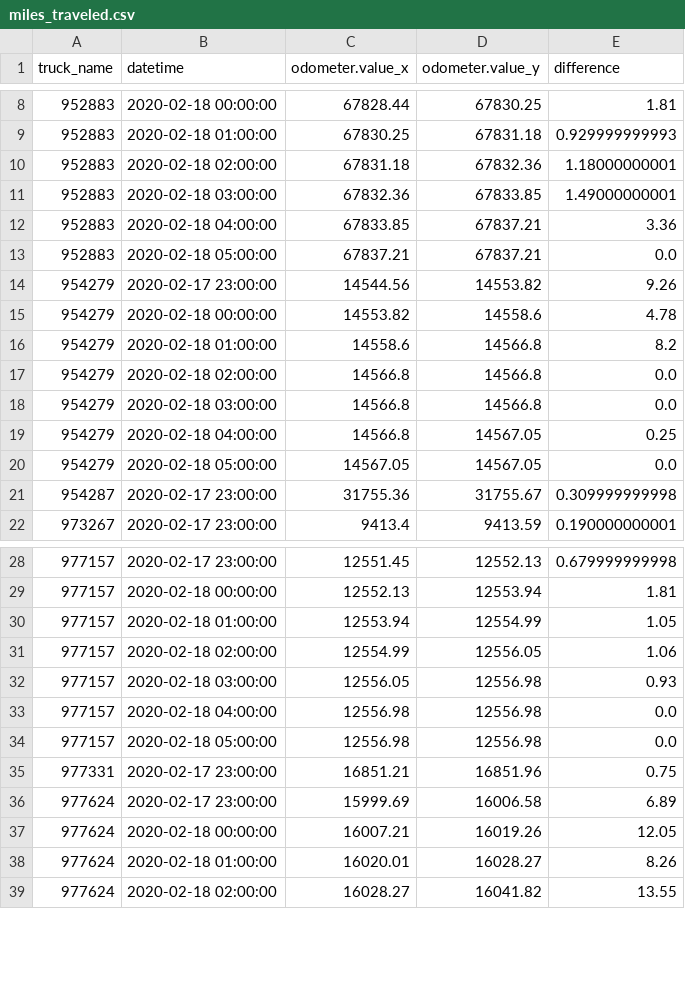
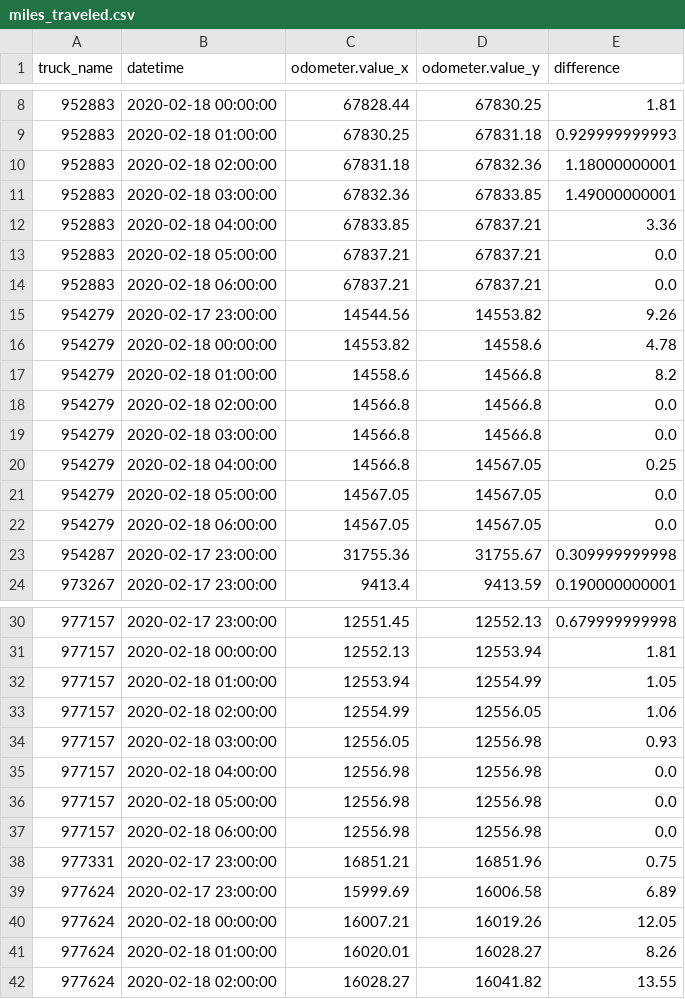
Before and after one commit to CityofSyracuse/snowmap, a CSV file: snowmap/miles_traveled.csv, drawn as a sheet; only a part is shown, gaps mark what is left out; the diff names each change by its address in the sheet, - before the commit and + after, or states it on an @@ line.

```diff
--- a/snowmap/miles_traveled.csv
+++ b/snowmap/miles_traveled.csv
+row 14: 952883 | 2020-02-18 06:00:00 | 67837.21 | 67837.21 | 0.0
+row 22: 954279 | 2020-02-18 06:00:00 | 14567.05 | 14567.05 | 0.0
+row 37: 977157 | 2020-02-18 06:00:00 | 12556.98 | 12556.98 | 0.0
```
Also changed, not shown: 1 other file.
